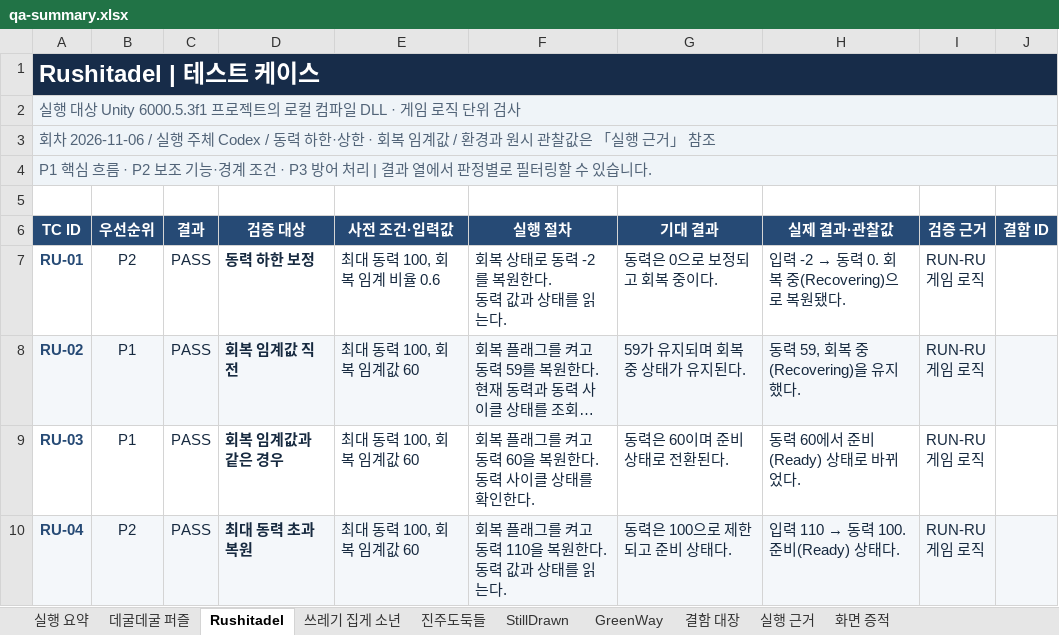
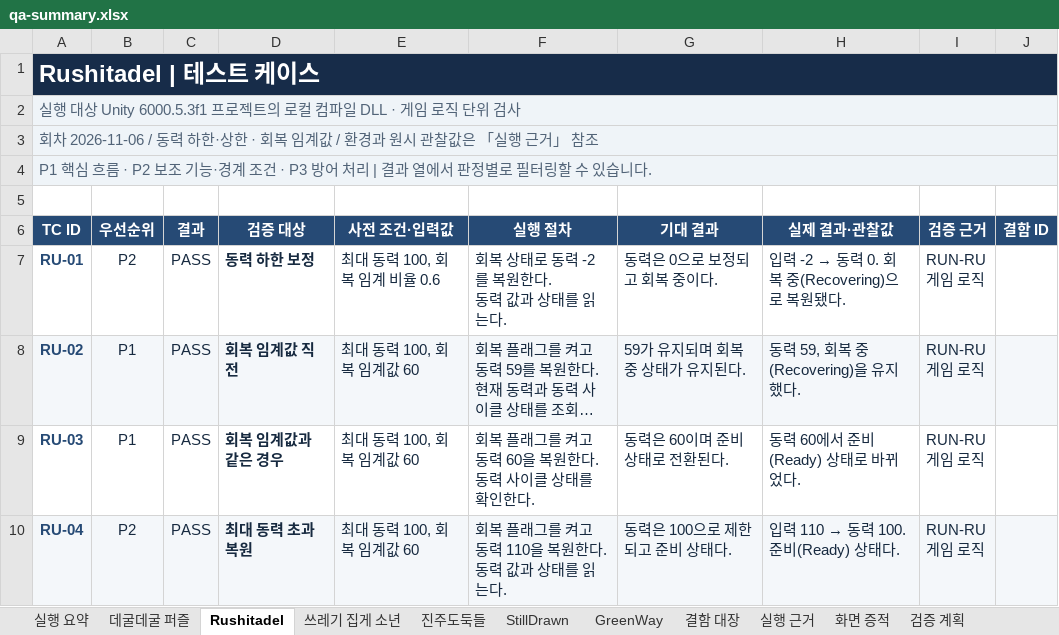
Before and after one commit to lde0707/Leedoeon, an Excel workbook: qa/reports/qa-summary.xlsx, sheet Rushitadel, drawn as a sheet; only a part is shown; long unchanged cells end in …; values as stored, in another font and other column widths than the file's, no borders; conditional formats and table styles not drawn; the diff names each change by its address in the sheet, - before the commit and + after, or states it on an @@ line.

```diff
--- a/qa/reports/qa-summary.xlsx (sheet Rushitadel)
+++ b/qa/reports/qa-summary.xlsx (sheet Rushitadel)
+sheet tab: 검증 계획
-A3 (TC ID): …차 2026-11-06 / 실행 주체 Codex / 동력 하…
+A3 (TC ID): …차 2026-11-06 / 동력 하…
```
Also changed, not shown: sheet 결함 대장, sheet 진주도둑들, sheet GreenWay, sheet 데굴데굴 퍼즐, sheet 쓰레기 집게 소년, sheet StillDrawn, 1 more sheet, charts or pictures, qa/reports/degul-degul.xlsx, qa/reports/pearl-thieves.xlsx, 14 other files.
